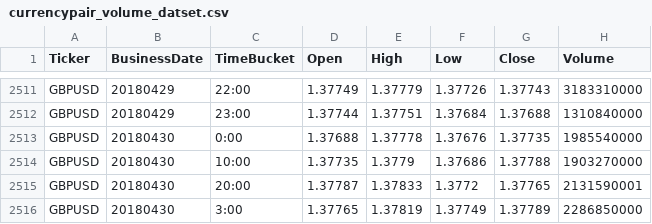
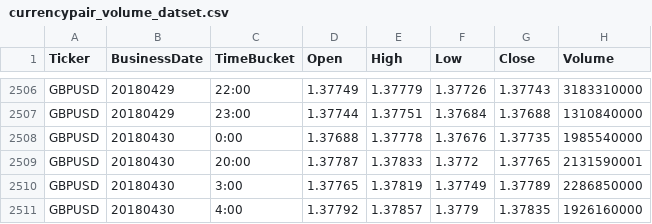
Before and after one commit to vadaliah/CS5260, a CSV file: currencypair_volume_datset.csv, drawn as a sheet; only a part is shown, gaps mark what is left out; the shorter side is filled out with more unchanged rows; the diff covers the shown part only.

```diff
--- a/currencypair_volume_datset.csv
+++ b/currencypair_volume_datset.csv
@@ -2513,3 +2508,2 @@ GBPUSD,20180429,23:00,1.37744,1.37751,1.37684,1.37688,1310840000
 GBPUSD,20180430,0:00,1.37688,1.37778,1.37676,1.37735,1985540000
-GBPUSD,20180430,10:00,1.37735,1.3779,1.37686,1.37788,1903270000
 GBPUSD,20180430,20:00,1.37787,1.37833,1.3772,1.37765,2131590001
```
Also changed, not shown: 5 removed rows elsewhere in this file, 1 other file.
